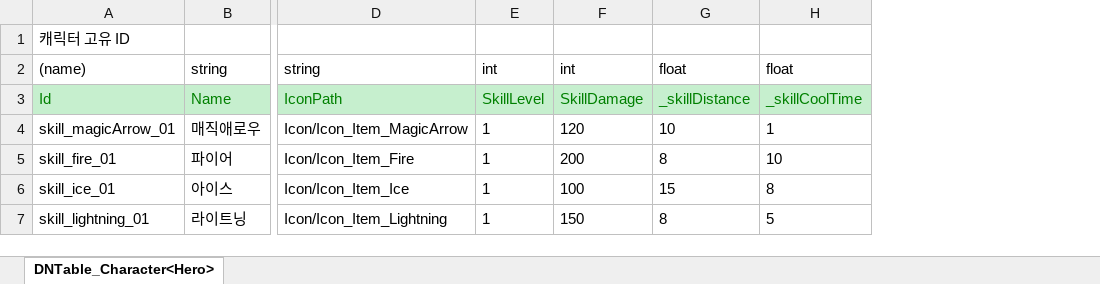
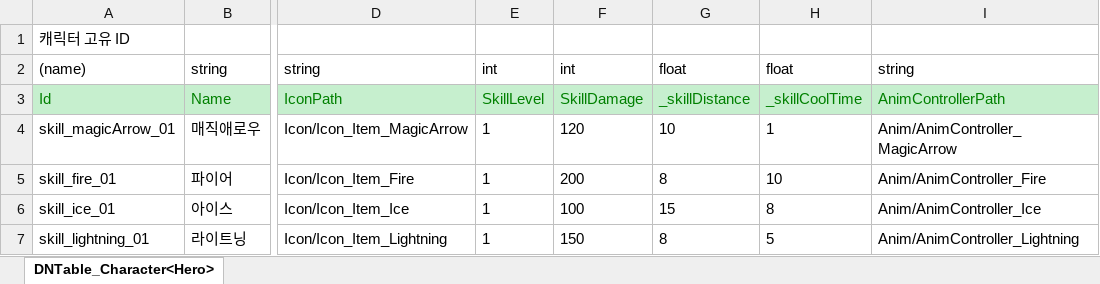
Before and after one commit to rnjstjdgur/2DMainProject, an Excel workbook: JsonConverter/ExcelFiles/Skill.xlsx, sheet DNTable_Character<Hero>, drawn as a sheet; only a part is shown, gaps mark what is left out; values as stored, in another font and other column widths than the file's, no borders; the diff names each change by its address in the sheet, - before the commit and + after, or states it on an @@ line.

```diff
--- a/JsonConverter/ExcelFiles/Skill.xlsx (sheet DNTable_Character<Hero>)
+++ b/JsonConverter/ExcelFiles/Skill.xlsx (sheet DNTable_Character<Hero>)
+column I, rows 2-7: string | AnimControllerPath | Anim/AnimController_MagicArrow | Anim/AnimController_Fire | Anim/AnimController_Ice | Anim/AnimController_Lightning
```
Also changed, not shown: JsonConverter/ExcelFiles/Character.xlsx, 13 other files.
